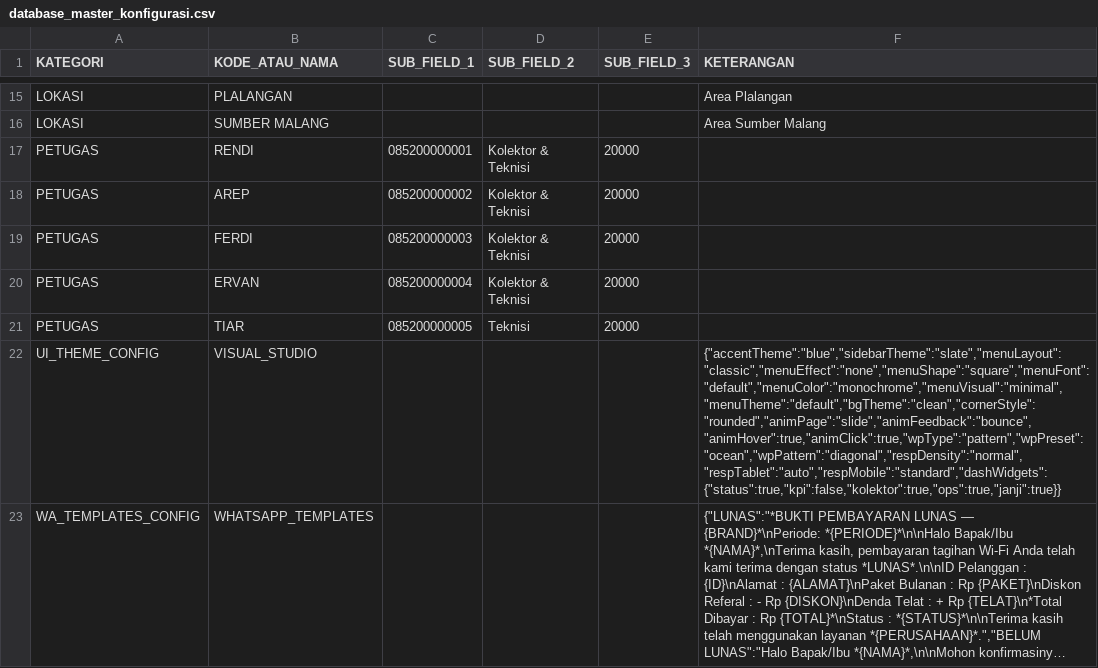
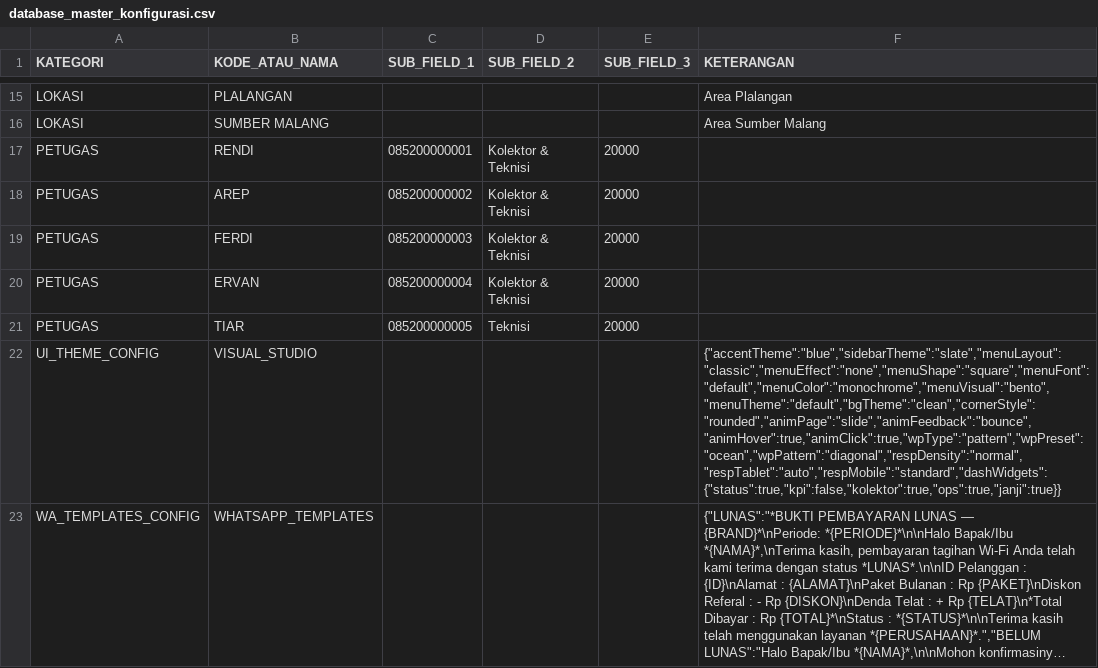
Before and after one commit to ilyasajha5-cpu/LIKEBillingProTeknisi, a CSV file: database_master_konfigurasi.csv, drawn as a sheet; only a part is shown, gaps mark what is left out; long unchanged cells end in …; the diff names each change by its address in the sheet, - before the commit and + after, or states it on an @@ line.

Commit message:
Fast-Sync database_master_konfigurasi.csv

```diff
--- a/database_master_konfigurasi.csv
+++ b/database_master_konfigurasi.csv
-F22 (KETERANGAN): {"accentTheme":"blue","sidebarTheme":"slate","menuLayout":"classic","menuEffect":"none","menuShape":"square","menuFont":"default","menuColor":"monochrome","menuVisual":"minimal","menuTheme":"default","bgTheme":"clean","cornerStyle":"rounded","animPage":"slide","animFeedback":"bounce","animHover":true,"animClick":true,"wpType":"pattern","wpPreset":"ocean","wpPattern":"diagonal","respDensity":"normal","respTablet":"auto","respMobile":"standard","dashWidgets":{"status":true,"kpi":false,"kolektor":true,"ops":true,"janji":true}}
+F22 (KETERANGAN): {"accentTheme":"blue","sidebarTheme":"slate","menuLayout":"classic","menuEffect":"none","menuShape":"square","menuFont":"default","menuColor":"monochrome","menuVisual":"bento","menuTheme":"default","bgTheme":"clean","cornerStyle":"rounded","animPage":"slide","animFeedback":"bounce","animHover":true,"animClick":true,"wpType":"pattern","wpPreset":"ocean","wpPattern":"diagonal","respDensity":"normal","respTablet":"auto","respMobile":"standard","dashWidgets":{"status":true,"kpi":false,"kolektor":true,"ops":true,"janji":true}}
```
